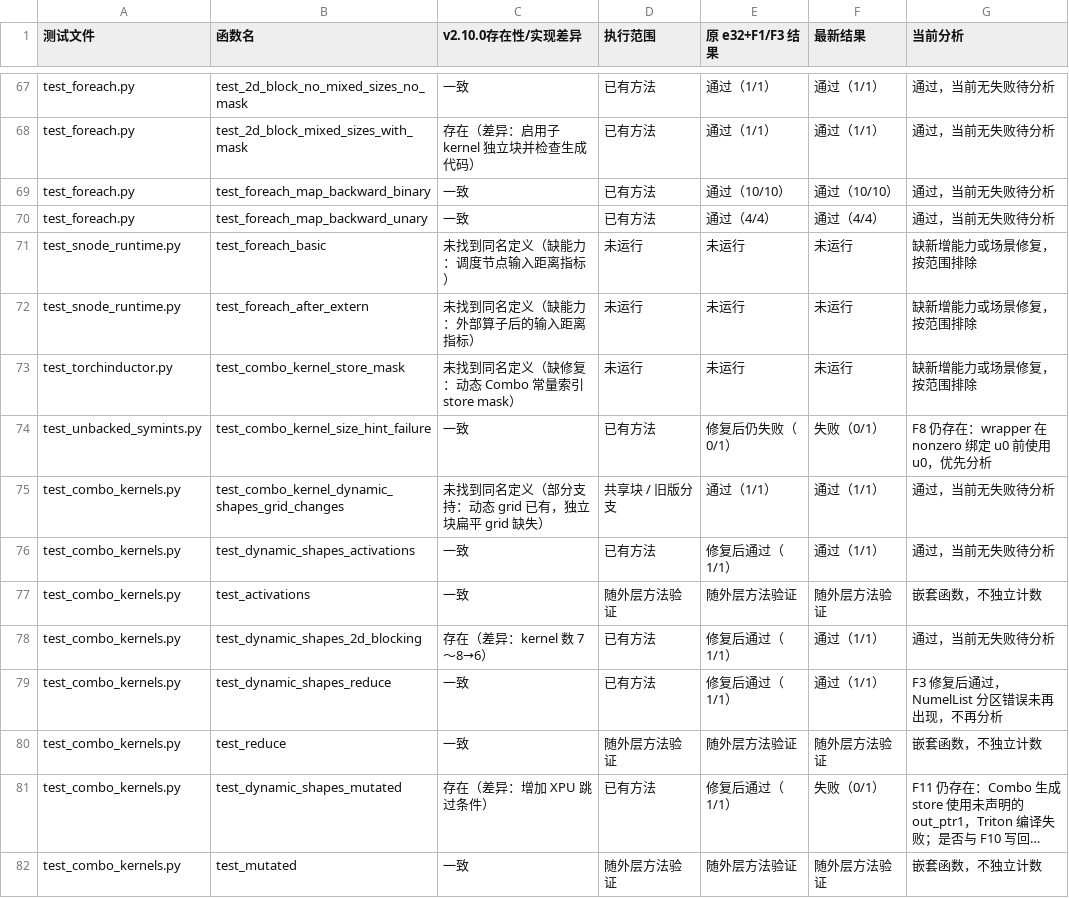
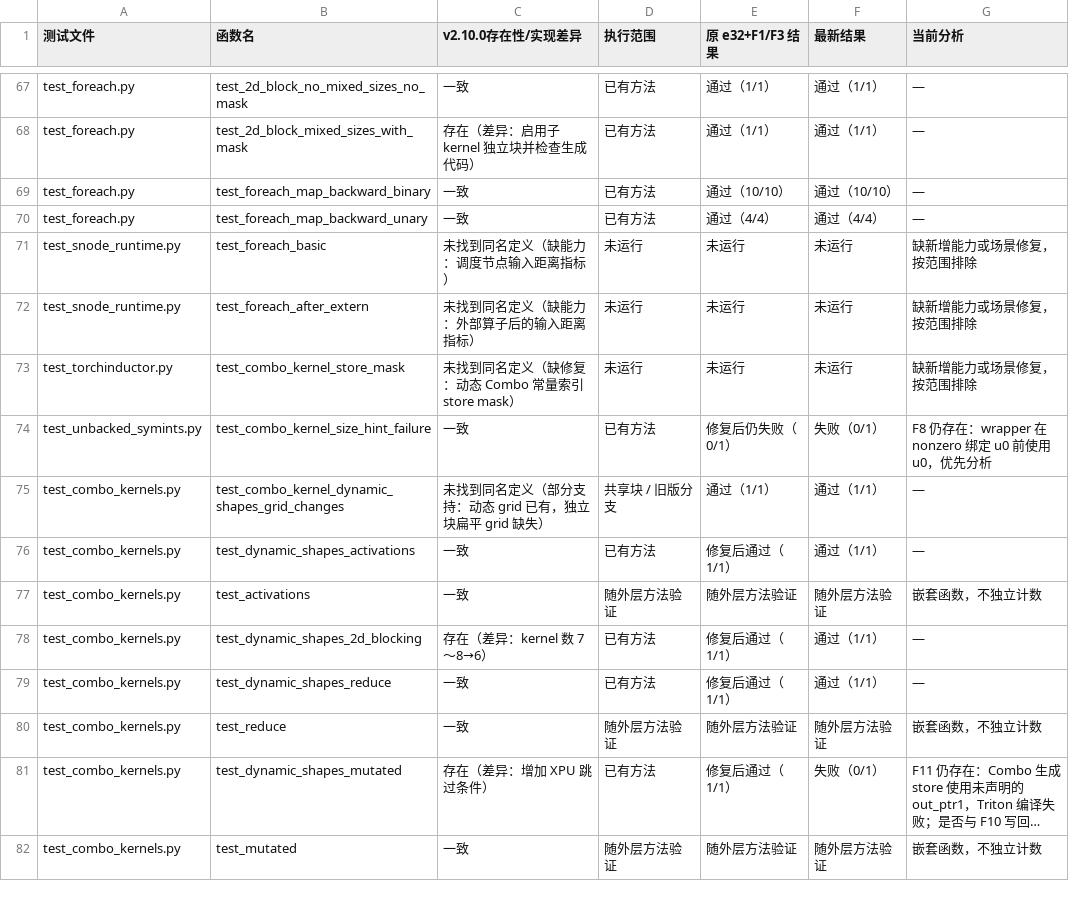
Before and after one commit to limbochao/torch-learn, a CSV file: docs/notes/compiler/codegen/inductor-combo-tests-liulm-v2.10.0-combokernel-dev.csv, drawn as a sheet; only a part is shown, gaps mark what is left out; long unchanged cells end in …; the diff covers the shown part only; the diff names each change by its address in the sheet, - before the commit and + after, or states it on an @@ line.

```diff
--- a/docs/notes/compiler/codegen/inductor-combo-tests-liulm-v2.10.0-combokernel-dev.csv
+++ b/docs/notes/compiler/codegen/inductor-combo-tests-liulm-v2.10.0-combokernel-dev.csv
-G67:G70 (当前分析): 通过，当前无失败待分析
+G67:G70 (当前分析): —
-G75:G76 (当前分析): 通过，当前无失败待分析
+G75:G76 (当前分析): —
-G78 (当前分析): 通过，当前无失败待分析
+G78 (当前分析): —
-G79 (当前分析): F3 修复后通过，NumelList 分区错误未再出现，不再分析
+G79 (当前分析): —
```
Also changed, not shown: 44 edited cells elsewhere in this file, 2 other files.
